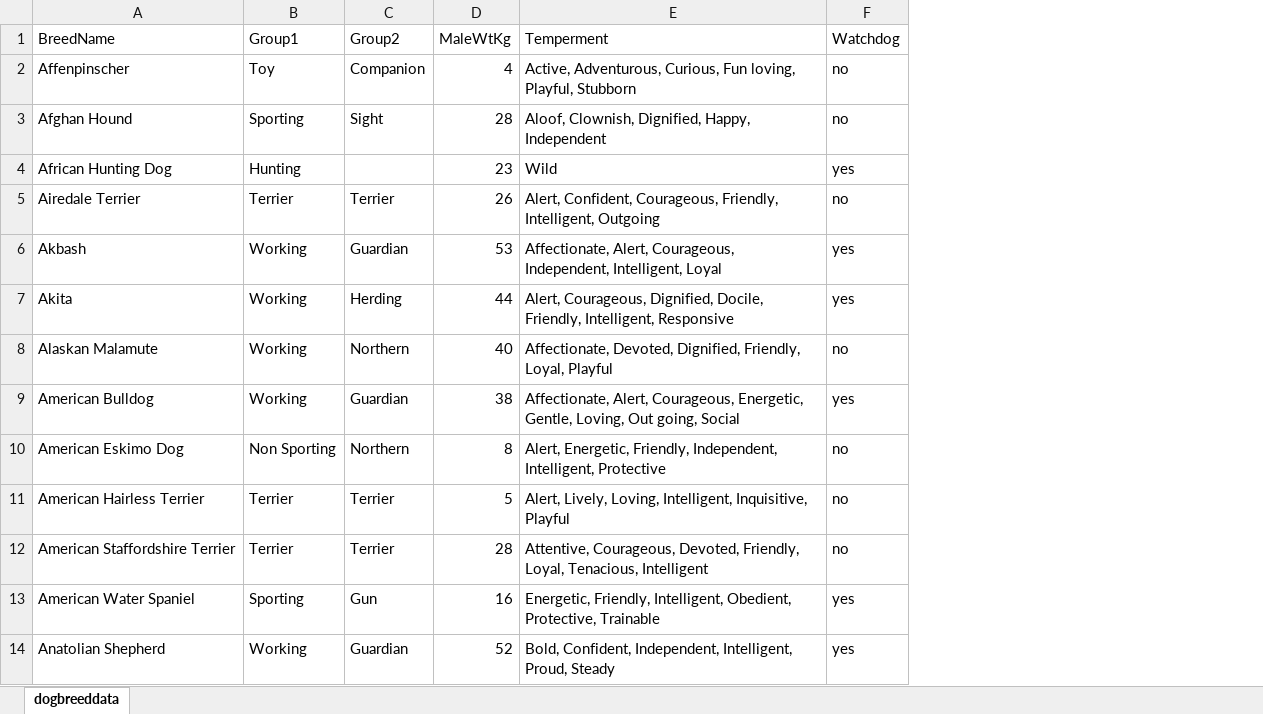
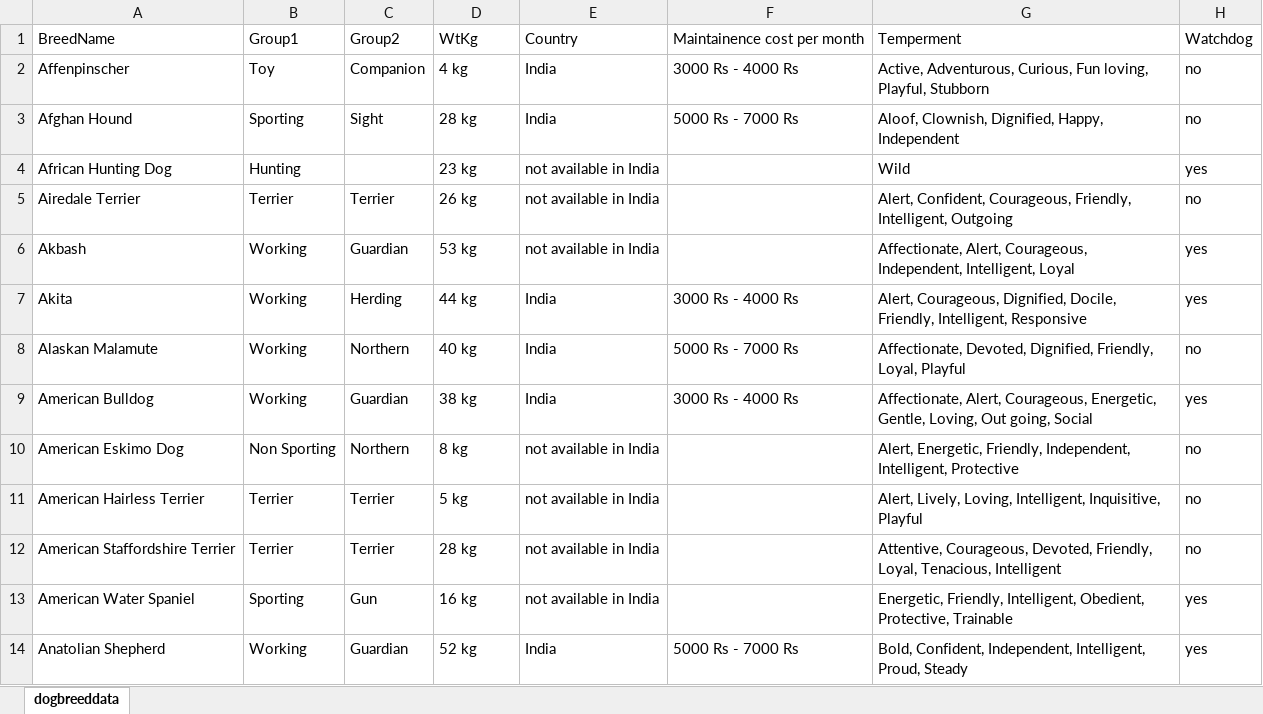
Before and after one commit to AksV73/PawPal, an Excel workbook: data/dogbreeddata.xlsx, sheet dogbreeddata, drawn as a sheet; only a part is shown; values as stored, in another font and other column widths than the file's, no borders; the diff covers the shown part only; the diff names each change by its address in the sheet, - before the commit and + after, or states it on an @@ line.

```diff
--- a/data/dogbreeddata.xlsx (sheet dogbreeddata)
+++ b/data/dogbreeddata.xlsx (sheet dogbreeddata)
+column E, rows 1-14: Country | India | India | not available in India | not available in India | not available in India | India | India | India | not available in India | not available in India | not available in India | not available in India | India
+column F, rows 1-14: Maintainence cost per month | 3000 Rs - 4000 Rs | 5000 Rs - 7000 Rs |  |  |  | 3000 Rs - 4000 Rs | 5000 Rs - 7000 Rs | 3000 Rs - 4000 Rs |  |  |  |  | 5000 Rs - 7000 Rs
-D1: MaleWtKg
+D1: WtKg
-D2: 4
+D2: 4 kg
-D3: 28
+D3: 28 kg
-D4: 23
+D4: 23 kg
-D5: 26
+D5: 26 kg
-D6: 53
+D6: 53 kg
-D7: 44
+D7: 44 kg
-D8: 40
+D8: 40 kg
-D9: 38
+D9: 38 kg
-D10: 8
+D10: 8 kg
-D11: 5
+D11: 5 kg
-D12: 28
+D12: 28 kg
-D13: 16
+D13: 16 kg
-D14: 52
+D14: 52 kg
```
Also changed, not shown: 107 edited cells elsewhere in this sheet, 3 other files.
